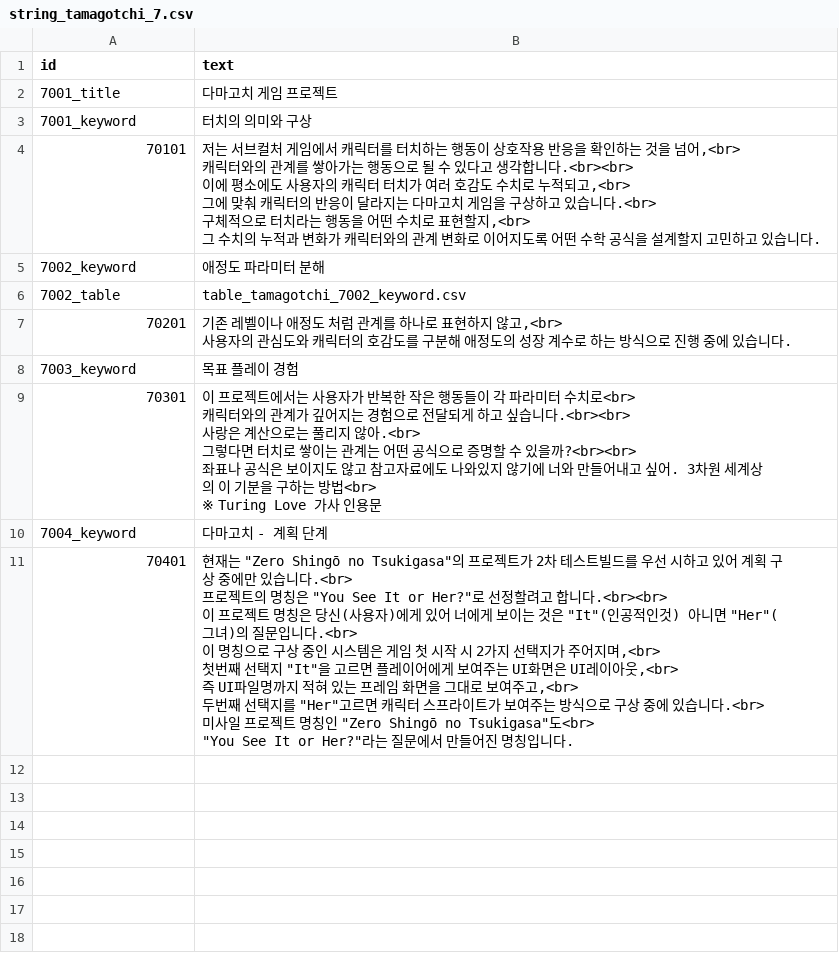
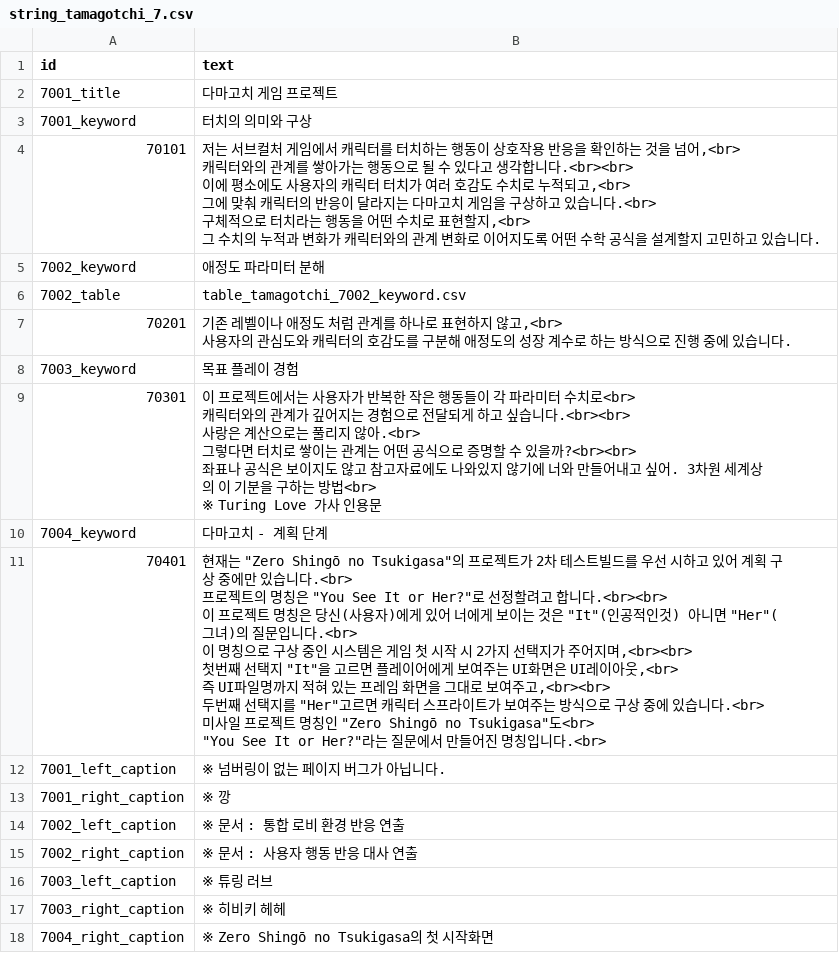
Before and after one commit to AdmiralGond/kimeunsuportfolio, a CSV file: source/strings/string_tamagotchi_7.csv, drawn as a sheet.

```diff
--- a/source/strings/string_tamagotchi_7.csv
+++ b/source/strings/string_tamagotchi_7.csv
@@ -21,10 +21,17 @@
 7004_keyword,다마고치 - 계획 단계
-70401,"현재는 ""Zero Shingō no Tsukigasa""의 프로젝트가 2차 테스트빌드를 우선 시하고 있어 계획 구상 중에만 있습니다.<br>
-프로젝트의 명칭은 ""You See It or Her?""로 선정할려고 합니다.<br><br>
-이 프로젝트 명칭은 당신(사용자)에게 있어 너에게 보이는 것은 ""It""(인공적인것) 아니면 ""Her""(그녀)의 질문입니다.<br>
-이 명칭으로 구상 중인 시스템은 게임 첫 시작 시 2가지 선택지가 주어지며,<br>
-첫번째 선택지 ""It""을 고르면 플레이어에게 보여주는 UI화면은 UI레이아웃,<br>
-즉 UI파일명까지 적혀 있는 프레임 화면을 그대로 보여주고,<br>
-두번째 선택지를 ""Her""고르면 캐릭터 스프라이트가 보여주는 방식으로 구상 중에 있습니다.<br>
-미사일 프로젝트 명칭인 ""Zero Shingō no Tsukigasa""도<br>
-""You See It or Her?""라는 질문에서 만들어진 명칭입니다."
+70401,"현재는 ""Zero Shingō no Tsukigasa""의 프로젝트가 2차 테스트빌드를 우선 시하고 있어 계획 구상 중에만 있습니다.<br>
+프로젝트의 명칭은 ""You See It or Her?""로 선정할려고 합니다.<br><br>
+이 프로젝트 명칭은 당신(사용자)에게 있어 너에게 보이는 것은 ""It""(인공적인것) 아니면 ""Her""(그녀)의 질문입니다.<br>
+이 명칭으로 구상 중인 시스템은 게임 첫 시작 시 2가지 선택지가 주어지며,<br><br>
+첫번째 선택지 ""It""을 고르면 플레이어에게 보여주는 UI화면은 UI레이아웃,<br>
+즉 UI파일명까지 적혀 있는 프레임 화면을 그대로 보여주고,<br><br>
+두번째 선택지를 ""Her""고르면 캐릭터 스프라이트가 보여주는 방식으로 구상 중에 있습니다.<br>
+미사일 프로젝트 명칭인 ""Zero Shingō no Tsukigasa""도<br>
+""You See It or Her?""라는 질문에서 만들어진 명칭입니다.<br>"
+7001_left_caption,※ 넘버링이 없는 페이지 버그가 아닙니다.
+7001_right_caption,※ 깡
+7002_left_caption,※ 문서 : 통합 로비 환경 반응 연출
+7002_right_caption,※ 문서 : 사용자 행동 반응 대사 연출
+7003_left_caption,※ 튜링 러브
+7003_right_caption,※ 히비키 헤헤
+7004_right_caption,※ Zero Shingō no Tsukigasa의 첫 시작화면
```
Also changed, not shown: source/rules/keyword_media.csv, source/strings/string_develop_3.csv, 11 other files.
